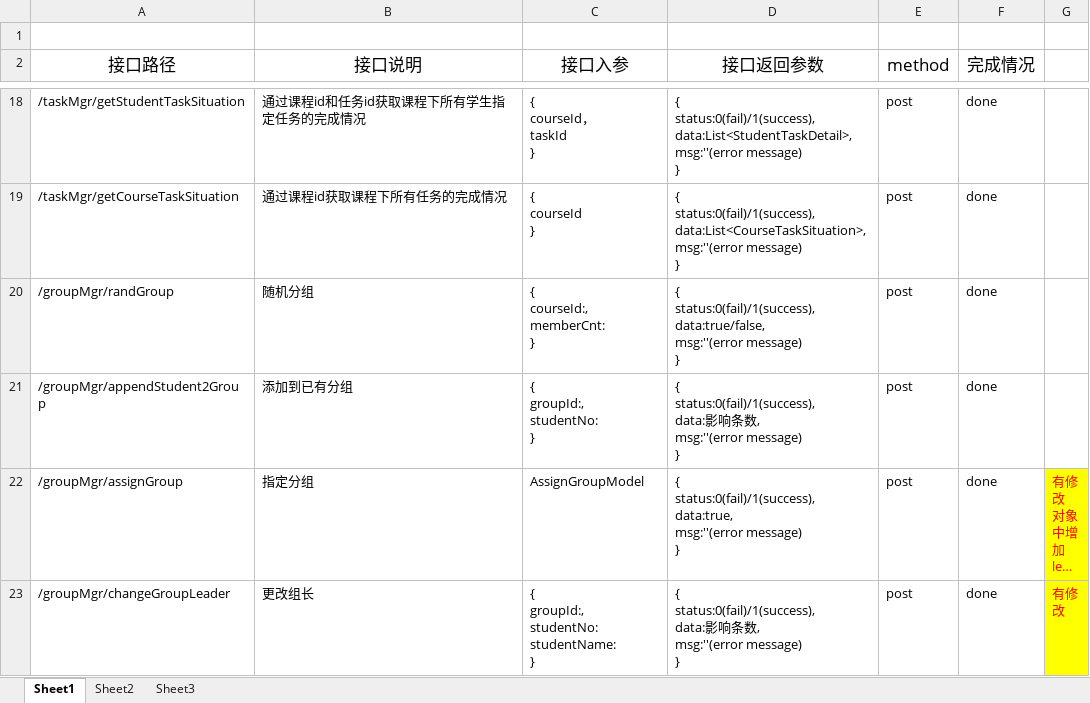
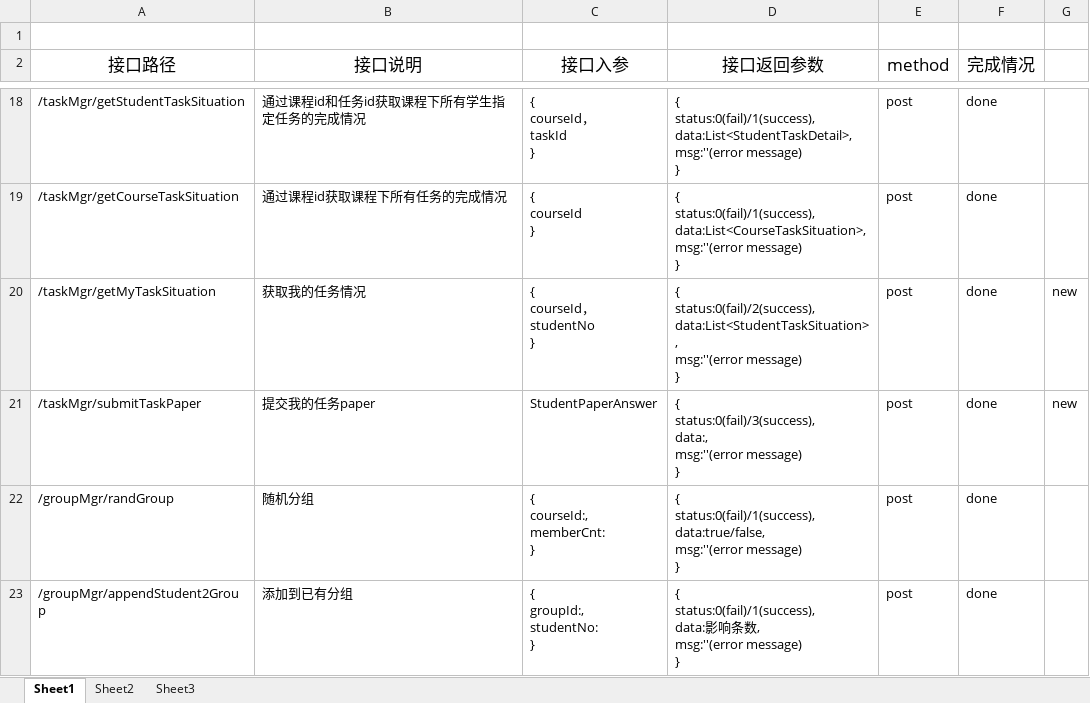
Before and after one commit to chenxianzhang/projects, an Excel workbook: coursemgr/科研项目管理系统后端接口文档.xlsx, sheet Sheet1, drawn as a sheet; only a part is shown, gaps mark what is left out; the shorter side is filled out with more unchanged rows; long unchanged cells end in …; values as stored, in another font and other column widths than the file's, no borders; ↵ is a line break in a cell; the diff names each change by its address in the sheet, - before the commit and + after, or states it on an @@ line.

```diff
--- a/coursemgr/科研项目管理系统后端接口文档.xlsx (sheet Sheet1)
+++ b/coursemgr/科研项目管理系统后端接口文档.xlsx (sheet Sheet1)
+row 20: /taskMgr/getMyTaskSituation | 获取我的任务情况 | { ↵ courseId， ↵ studentNo ↵ } | { ↵ status:0(fail)/2(success), ↵ data:List<StudentTaskSituation>, ↵ msg:''(error message) ↵ } | post | done | new
+row 21: /taskMgr/submitTaskPaper | 提交我的任务paper | StudentPaperAnswer | { ↵ status:0(fail)/3(success), ↵ data:, ↵ msg:''(error message) ↵ } | post | done | new
```
Also changed, not shown: 11 other files.
